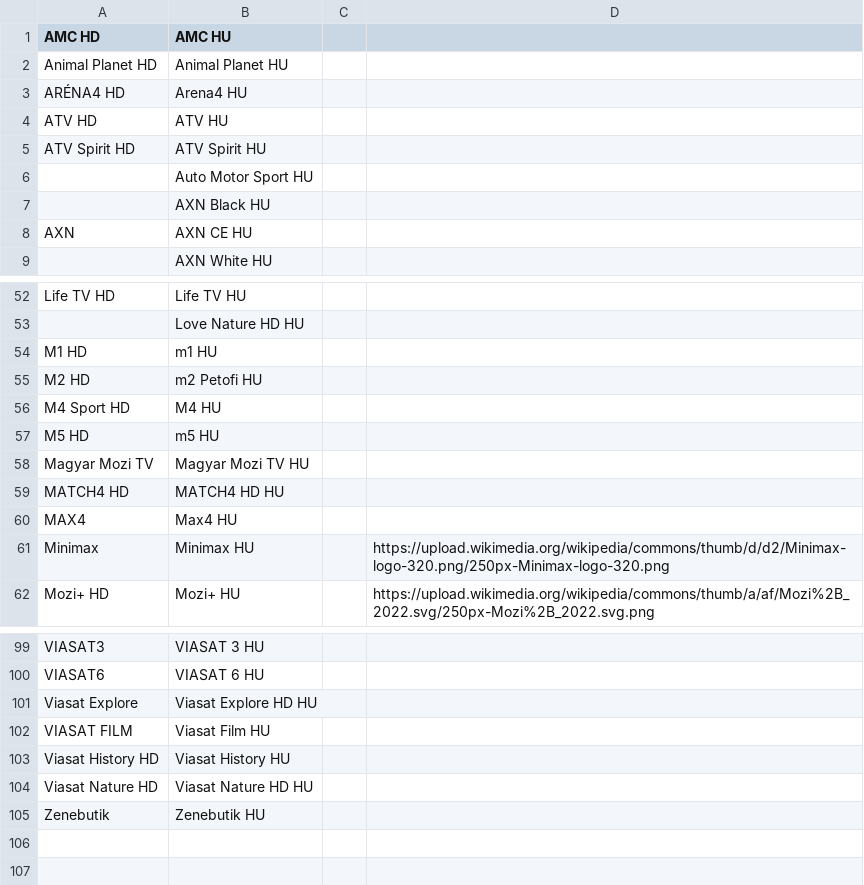
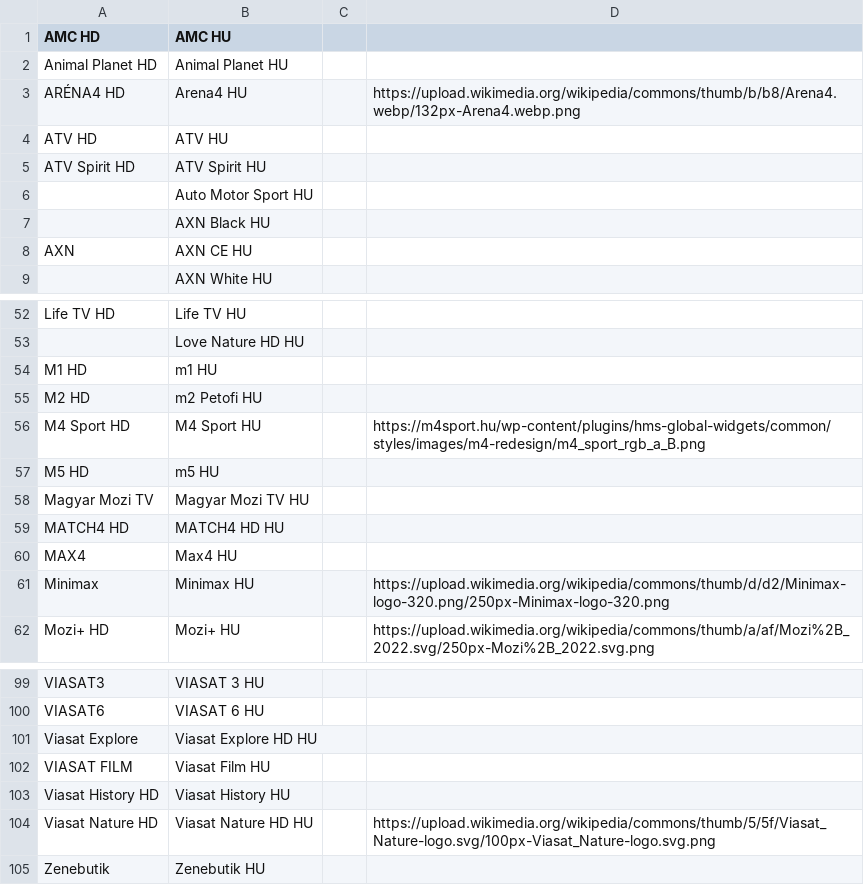
Before and after one commit to dobrosi/xmltv, a CSV file: mapper/mesterpali.csv, drawn as a sheet; only a part is shown, gaps mark what is left out; the diff names each change by its address in the sheet, - before the commit and + after, or states it on an @@ line.

Commit message:
mapping fix

```diff
--- a/mapper/mesterpali.csv
+++ b/mapper/mesterpali.csv
-D3: (empty)
+D3: https://upload.wikimedia.org/wikipedia/commons/thumb/b/b8/Arena4.webp/132px-Arena4.webp.png
-B56 (AMC HU): M4 HU
+B56 (AMC HU): M4 Sport HU
-D56: (empty)
+D56: https://m4sport.hu/wp-content/plugins/hms-global-widgets/common/styles/images/m4-redesign/m4_sport_rgb_a_B.png
-D104: (empty)
+D104: https://upload.wikimedia.org/wikipedia/commons/thumb/5/5f/Viasat_Nature-logo.svg/100px-Viasat_Nature-logo.svg.png
```
